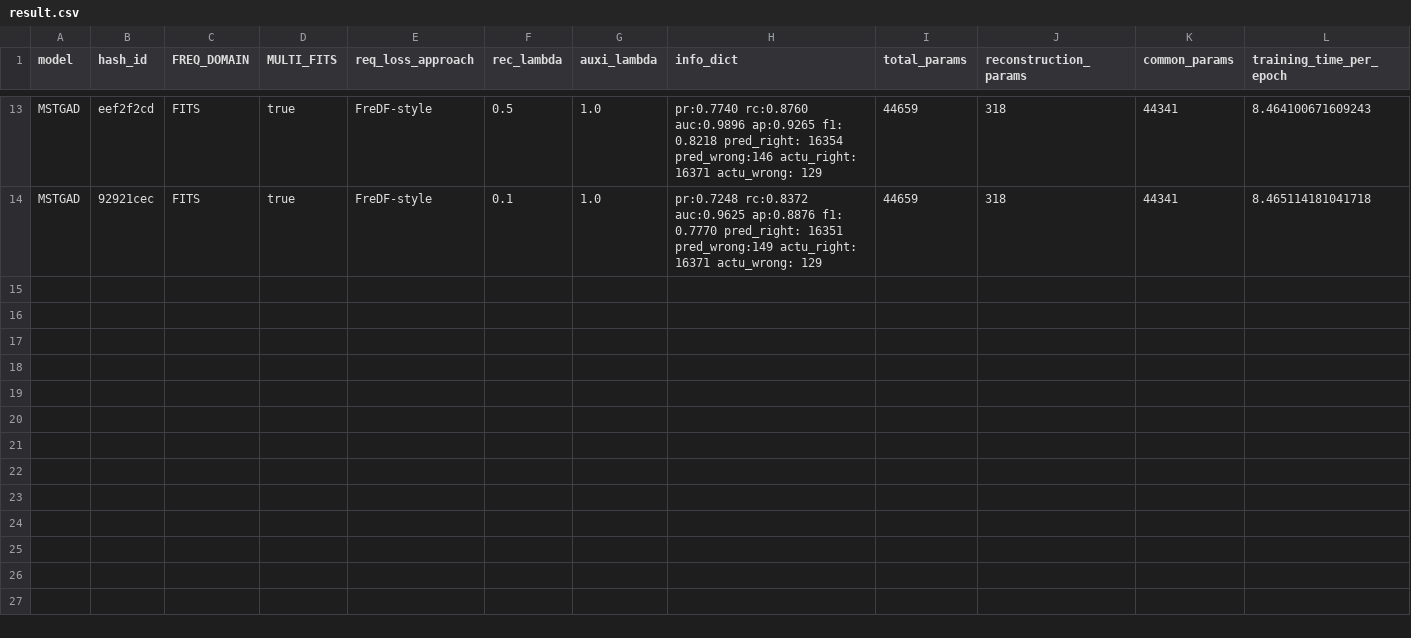
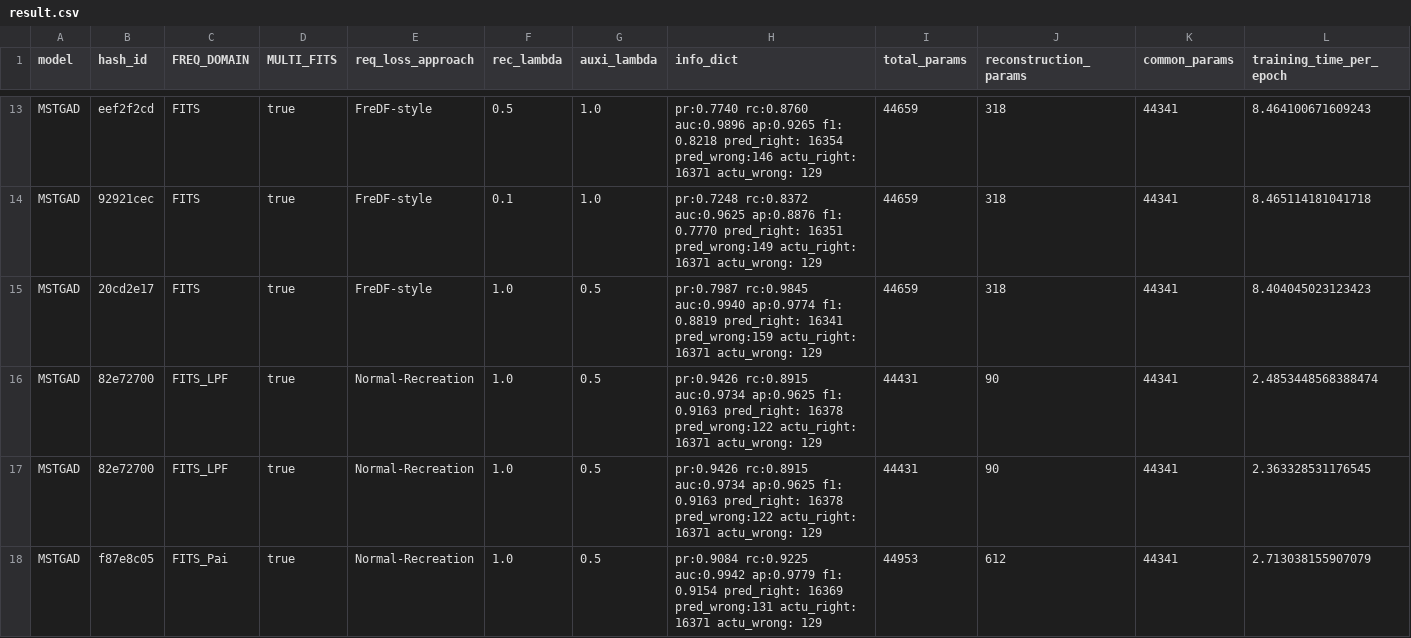
Before and after one commit to theamrzaki/MicroService_Twin_Original, a CSV file: result.csv, drawn as a sheet; only a part is shown, gaps mark what is left out; rows hold the shown columns only; the diff names each change by its address in the sheet, - before the commit and + after, or states it on an @@ line.

```diff
--- a/result.csv
+++ b/result.csv
+row 15: MSTGAD | 20cd2e17 | FITS | true | FreDF-style | 1.0 | 0.5 | pr:0.7987 rc:0.9845 auc:0.9940 ap:0.9774 f1: 0.8819 pred_right: 16341 pred_wrong:159 actu_right: 16371 actu_wrong: 129 | 44659 | 318 | 44341 | 8.404045023123423
+row 16: MSTGAD | 82e72700 | FITS_LPF | true | Normal-Recreation | 1.0 | 0.5 | pr:0.9426 rc:0.8915 auc:0.9734 ap:0.9625 f1: 0.9163 pred_right: 16378 pred_wrong:122 actu_right: 16371 actu_wrong: 129 | 44431 | 90 | 44341 | 2.4853448568388474
+row 17: MSTGAD | 82e72700 | FITS_LPF | true | Normal-Recreation | 1.0 | 0.5 | pr:0.9426 rc:0.8915 auc:0.9734 ap:0.9625 f1: 0.9163 pred_right: 16378 pred_wrong:122 actu_right: 16371 actu_wrong: 129 | 44431 | 90 | 44341 | 2.363328531176545
+row 18: MSTGAD | f87e8c05 | FITS_Pai | true | Normal-Recreation | 1.0 | 0.5 | pr:0.9084 rc:0.9225 auc:0.9942 ap:0.9779 f1: 0.9154 pred_right: 16369 pred_wrong:131 actu_right: 16371 actu_wrong: 129 | 44953 | 612 | 44341 | 2.713038155907079
```
Also changed, not shown: 1 other file.
